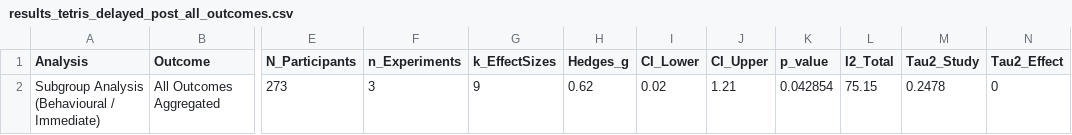
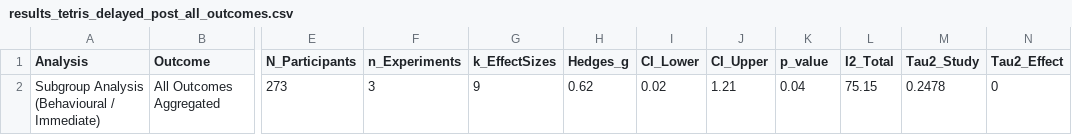
Before and after one commit to ianhussey/verification-of-varma-et-al-2024, a CSV file: data/processed/results_of_missing_analyses/results_tetris_delayed_post_all_outcomes.csv, drawn as a sheet; only a part is shown, gaps mark what is left out; the diff names each change by its address in the sheet, - before the commit and + after, or states it on an @@ line.

Commit message:
list of tetris studies, effect size plots

```diff
--- a/data/processed/results_of_missing_analyses/results_tetris_delayed_post_all_outcomes.csv
+++ b/data/processed/results_of_missing_analyses/results_tetris_delayed_post_all_outcomes.csv
-K2 (p_value): 0.042854
+K2 (p_value): 0.04
```
Also changed, not shown: 2 other files.
